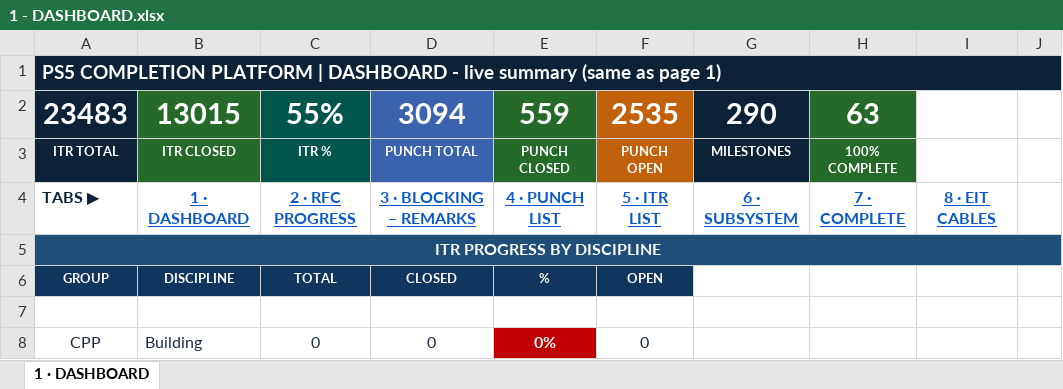
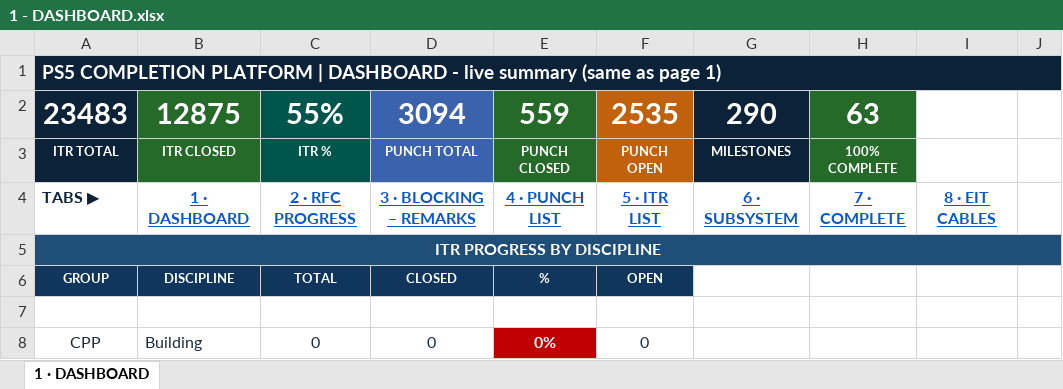
Before and after one commit to Mohamedgawad1/PS5-COMPLETION-PLATFORM, an Excel workbook: EXCEL/1 - DASHBOARD.xlsx, sheet 1 · DASHBOARD, drawn as a sheet; only a part is shown; values as stored, in another font and other column widths than the file's, no borders; the diff covers the shown part only; the diff names each change by its address in the sheet, - before the commit and + after, or states it on an @@ line.

```diff
--- a/EXCEL/1 - DASHBOARD.xlsx (sheet 1 · DASHBOARD)
+++ b/EXCEL/1 - DASHBOARD.xlsx (sheet 1 · DASHBOARD)
-B2: 13015
+B2: 12875
```
Also changed, not shown: 31 edited cells and cell formats elsewhere in this sheet, EXCEL/2 - RFC PROGRESS.xlsx, EXCEL/6 - SUBSYSTEM.xlsx, 8 other files.
